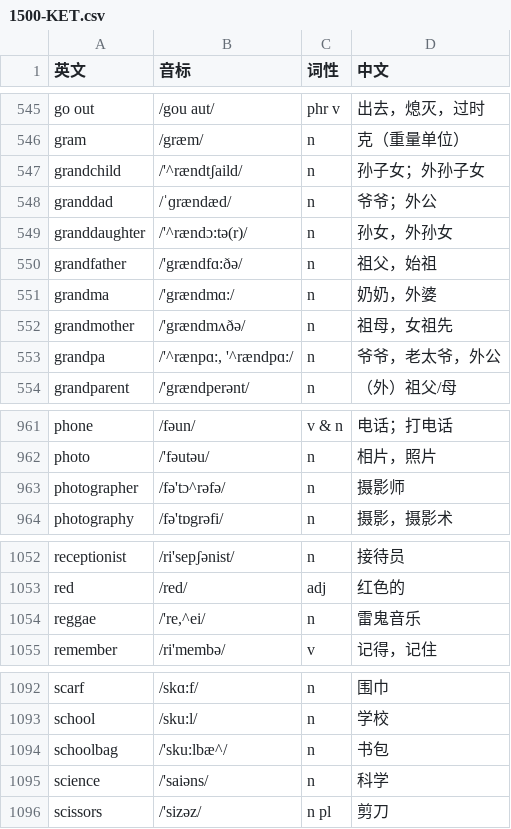
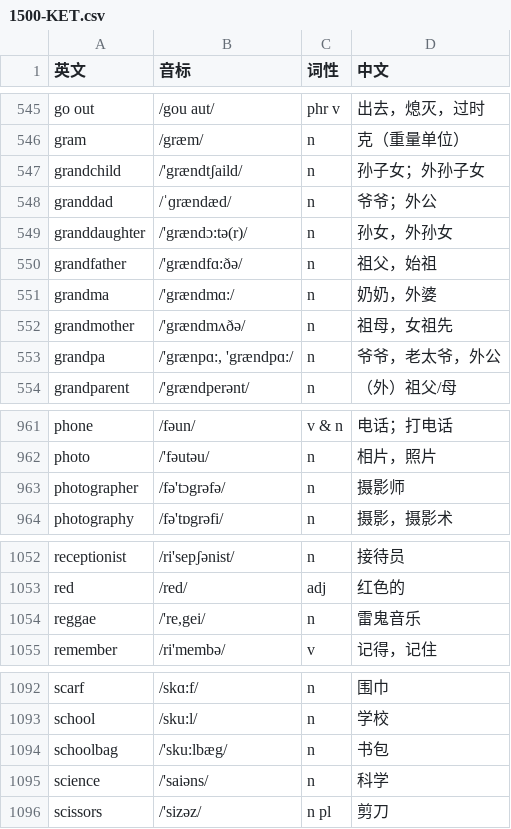
Before and after one commit to alpha-86/100-Sentences-in-English, a CSV file: 1500-KET/1500-KET.csv, drawn as a sheet; only a part is shown, gaps mark what is left out.

```diff
--- a/1500-KET/1500-KET.csv
+++ b/1500-KET/1500-KET.csv
@@ -546,5 +546,5 @@ go out,/gou aut/,phr v,出去，熄灭，过时
 gram,/græm/,n,克（重量单位）
-grandchild,/'^rændtʃaild/,n,孙子女；外孙子女
+grandchild,/'grændtʃaild/,n,孙子女；外孙子女
 granddad,/ˈɡrændæd/,n,爷爷；外公
-granddaughter,/'^rændɔ:tə(r)/,n,孙女，外孙女
+granddaughter,/'grændɔ:tə(r)/,n,孙女，外孙女
 grandfather,/'grændfɑ:ðə/,n,祖父，始祖
@@ -552,3 +552,3 @@ grandma,/'grændmɑ:/,n,奶奶，外婆
 grandmother,/'grændmʌðə/,n,祖母，女祖先
-grandpa,"/'^rænpɑ:, '^rændpɑ:/",n,爷爷，老太爷，外公
+grandpa,"/'grænpɑ:, 'grændpɑ:/",n,爷爷，老太爷，外公
 grandparent,/'grændperənt/,n,（外）祖父/母
@@ -962,3 +962,3 @@ phone,/fəun/,v & n,电话；打电话
 photo,/'fəutəu/,n,相片，照片
-photographer,/fə'tɔ^rəfə/,n,摄影师
+photographer,/fə'tɔgrəfə/,n,摄影师
 photography,/fə'tɒgrəfi/,n,摄影，摄影术
@@ -1053,3 +1053,3 @@ receptionist,/ri'sepʃənist/,n,接待员
 red,/red/,adj,红色的
-reggae,"/'re,^ei/",n,雷鬼音乐
+reggae,"/'re,gei/",n,雷鬼音乐
 remember,/ri'membə/,v,记得，记住
@@ -1093,3 +1093,3 @@ scarf,/skɑ:f/,n,围巾
 school,/sku:l/,n,学校
-schoolbag,/'sku:lbæ^/,n,书包
+schoolbag,/'sku:lbæg/,n,书包
 science,/'saiəns/,n,科学
```
Also changed, not shown: 1 other file.
